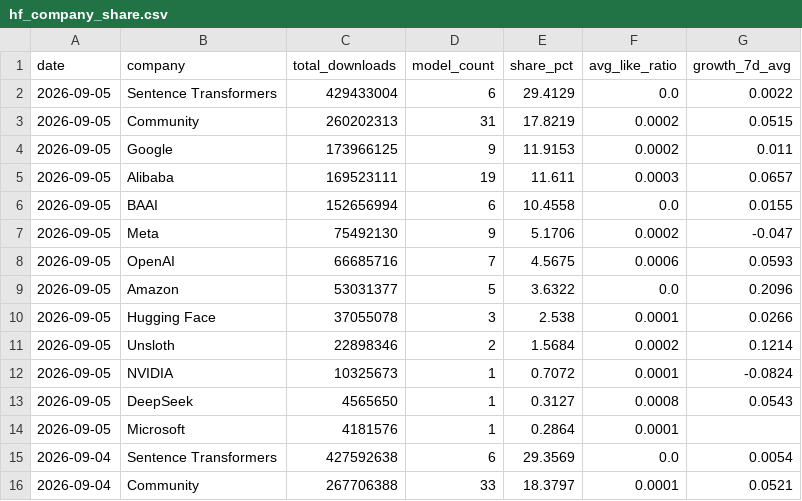
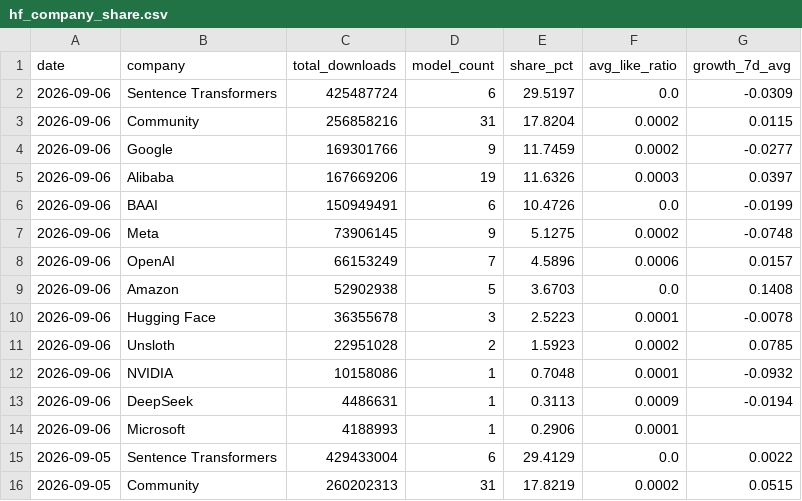
Before and after one commit to AlexLS8888/AI-Dashboard-public, a CSV file: dashboard/data/hf_company_share.csv, drawn as a sheet; only a part is shown; the shorter side is filled out with more unchanged rows.

```diff
--- a/dashboard/data/hf_company_share.csv
+++ b/dashboard/data/hf_company_share.csv
@@ -1,2 +1,15 @@
 date,company,total_downloads,model_count,share_pct,avg_like_ratio,growth_7d_avg
+2026-09-06,Sentence Transformers,425487724,6,29.5197,0.0,-0.0309
+2026-09-06,Community,256858216,31,17.8204,0.0002,0.0115
+2026-09-06,Google,169301766,9,11.7459,0.0002,-0.0277
+2026-09-06,Alibaba,167669206,19,11.6326,0.0003,0.0397
+2026-09-06,BAAI,150949491,6,10.4726,0.0,-0.0199
+2026-09-06,Meta,73906145,9,5.1275,0.0002,-0.0748
+2026-09-06,OpenAI,66153249,7,4.5896,0.0006,0.0157
+2026-09-06,Amazon,52902938,5,3.6703,0.0,0.1408
+2026-09-06,Hugging Face,36355678,3,2.5223,0.0001,-0.0078
+2026-09-06,Unsloth,22951028,2,1.5923,0.0002,0.0785
+2026-09-06,NVIDIA,10158086,1,0.7048,0.0001,-0.0932
+2026-09-06,DeepSeek,4486631,1,0.3113,0.0009,-0.0194
+2026-09-06,Microsoft,4188993,1,0.2906,0.0001,
 2026-09-05,Sentence Transformers,429433004,6,29.4129,0.0,0.0022
```
Also changed, not shown: dashboard/data/hf_models_latest.csv, dashboard/data/hf_pipeline_share.csv, 3 other files.
